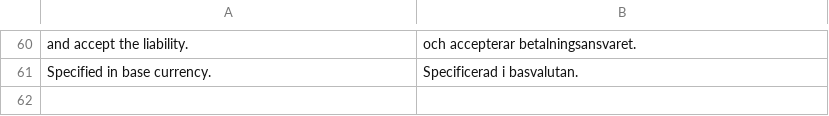
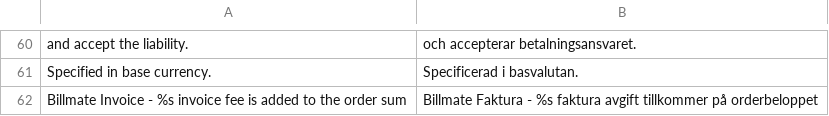
Before and after one commit to Billmate/magento, a CSV file: app/locale/sv_SE/Billmate_BillmateInvoice.csv, drawn as a sheet; only a part is shown, gaps mark what is left out.

Commit message:
Fixes invoice fee in title and GetAddress for companies
Fixes #108 and Fixes #110

```diff
--- a/app/locale/sv_SE/Billmate_BillmateInvoice.csv
+++ b/app/locale/sv_SE/Billmate_BillmateInvoice.csv
@@ -61 +61,2 @@
 "Specified in base currency.","Specificerad i basvalutan."
+"Billmate Invoice - %s invoice fee is added to the order sum","Billmate Faktura - %s faktura avgift tillkommer på orderbeloppet"
```
Also changed, not shown: 3 other files.
